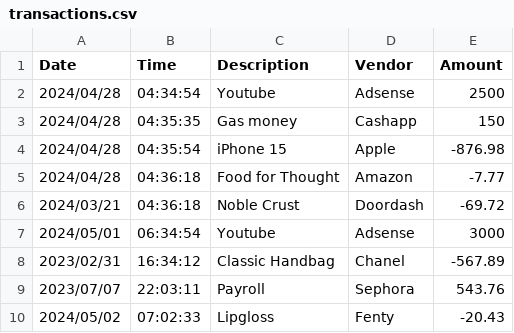
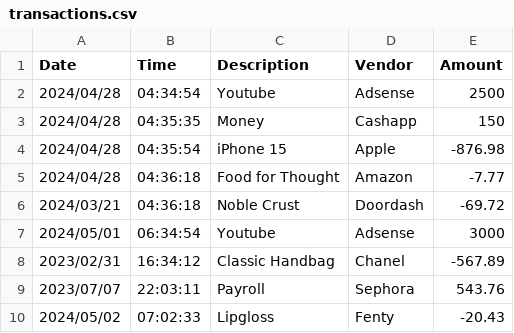
Before and after one commit to KailaTheeNgineer/AccountingLedgerApplication, a CSV file: src/main/resources/transactions.csv, drawn as a sheet.

```diff
--- a/src/main/resources/transactions.csv
+++ b/src/main/resources/transactions.csv
@@ -2,3 +2,3 @@
 2024/04/28 | 04:34:54 | Youtube  | Adsense | 2500
-2024/04/28 | 04:35:35 | Gas money | Cashapp | 150
+2024/04/28 | 04:35:35 | Money | Cashapp | 150
 2024/04/28 | 04:35:54 | iPhone 15 | Apple | -876.98
```
Also changed, not shown: 1 other file.
